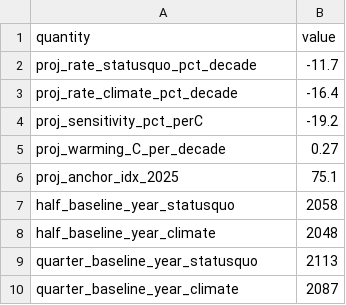
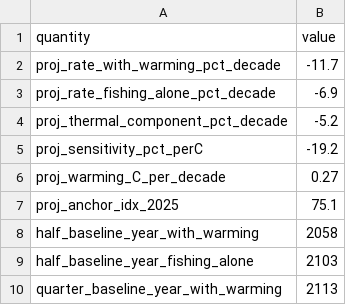
Before and after one commit to Fabbiologia/goc-reef-hyperstability, a CSV file: analysis/data/buffer_projection_summary.csv, drawn as a sheet.

```diff
--- a/analysis/data/buffer_projection_summary.csv
+++ b/analysis/data/buffer_projection_summary.csv
@@ -1,4 +1,5 @@
 quantity,value
-proj_rate_statusquo_pct_decade,-11.7
-proj_rate_climate_pct_decade,-16.4
+proj_rate_with_warming_pct_decade,-11.7
+proj_rate_fishing_alone_pct_decade,-6.9
+proj_thermal_component_pct_decade,-5.2
 proj_sensitivity_pct_perC,-19.2
@@ -6,5 +7,4 @@ proj_warming_C_per_decade,0.27
 proj_anchor_idx_2025,75.1
-half_baseline_year_statusquo,2058
-half_baseline_year_climate,2048
-quarter_baseline_year_statusquo,2113
-quarter_baseline_year_climate,2087
+half_baseline_year_with_warming,2058
+half_baseline_year_fishing_alone,2103
+quarter_baseline_year_with_warming,2113
```
Also changed, not shown: analysis/data/buffer_projection.csv, analysis/figures/in_text_statistics.csv, 19 other files.
